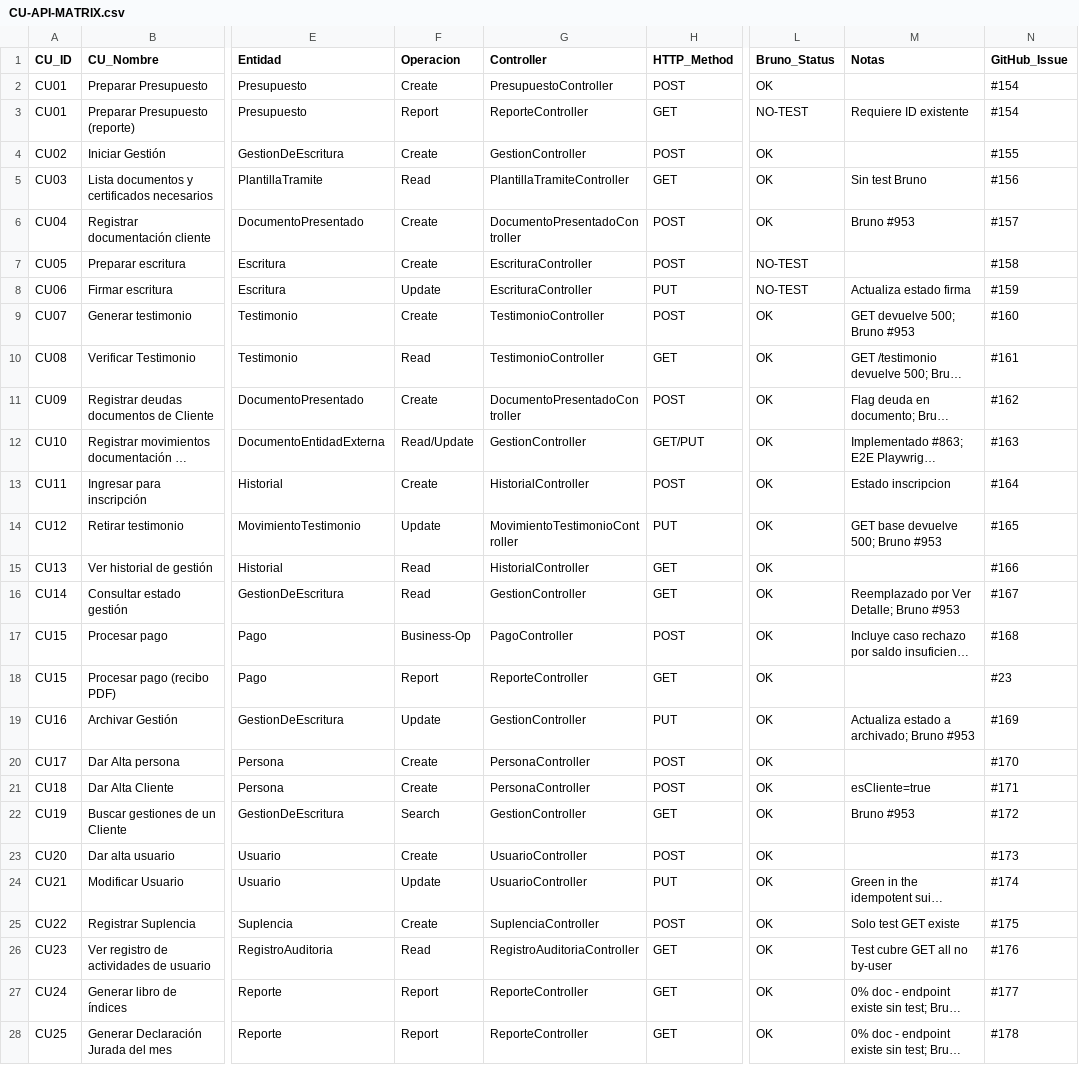
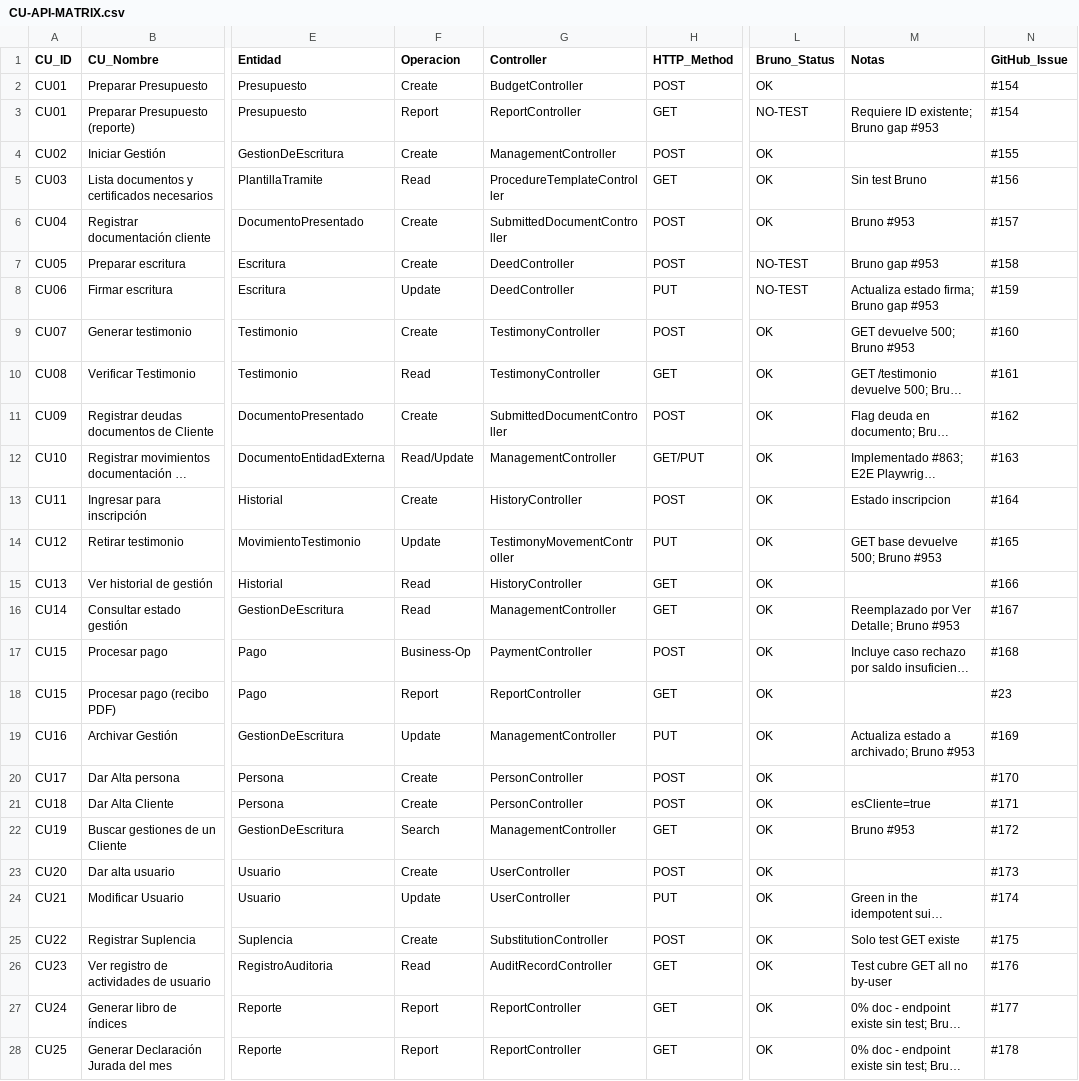
Before and after one commit to matiaspakua/notaire, a CSV file: docs/300-development/303-testing/CU-API-MATRIX.csv, drawn as a sheet; only a part is shown, gaps mark what is left out; long unchanged cells end in …; the diff covers the shown part only; the diff names each change by its address in the sheet, - before the commit and + after, or states it on an @@ line.

```diff
--- a/docs/300-development/303-testing/CU-API-MATRIX.csv
+++ b/docs/300-development/303-testing/CU-API-MATRIX.csv
-G2 (Controller): PresupuestoController
+G2 (Controller): BudgetController
-G3 (Controller): ReporteController
+G3 (Controller): ReportController
-M3 (Notas): Requiere ID existente
+M3 (Notas): Requiere ID existente; Bruno gap #953
-G4 (Controller): GestionController
+G4 (Controller): ManagementController
-G5 (Controller): PlantillaTramiteController
+G5 (Controller): ProcedureTemplateController
-G6 (Controller): DocumentoPresentadoController
+G6 (Controller): SubmittedDocumentController
-G7:G8 (Controller): EscrituraController
+G7:G8 (Controller): DeedController
-M7 (Notas): (empty)
+M7 (Notas): Bruno gap #953
-M8 (Notas): Actualiza estado firma
+M8 (Notas): Actualiza estado firma; Bruno gap #953
-G9:G10 (Controller): TestimonioController
+G9:G10 (Controller): TestimonyController
-G11 (Controller): DocumentoPresentadoController
+G11 (Controller): SubmittedDocumentController
-G12 (Controller): GestionController
+G12 (Controller): ManagementController
-G13 (Controller): HistorialController
+G13 (Controller): HistoryController
-G14 (Controller): MovimientoTestimonioController
+G14 (Controller): TestimonyMovementController
-G15 (Controller): HistorialController
+G15 (Controller): HistoryController
-G16 (Controller): GestionController
+G16 (Controller): ManagementController
-G17 (Controller): PagoController
+G17 (Controller): PaymentController
-G18 (Controller): ReporteController
+G18 (Controller): ReportController
-G19 (Controller): GestionController
+G19 (Controller): ManagementController
-G20:G21 (Controller): PersonaController
+G20:G21 (Controller): PersonController
-G22 (Controller): GestionController
+G22 (Controller): ManagementController
-G23:G24 (Controller): UsuarioController
+G23:G24 (Controller): UserController
-G25 (Controller): SuplenciaController
+G25 (Controller): SubstitutionController
-G26 (Controller): RegistroAuditoriaController
+G26 (Controller): AuditRecordController
-G27:G28 (Controller): ReporteController
+G27:G28 (Controller): ReportController
```
Also changed, not shown: 5 added rows and 76 edited cells elsewhere in this file, 14 other files.
